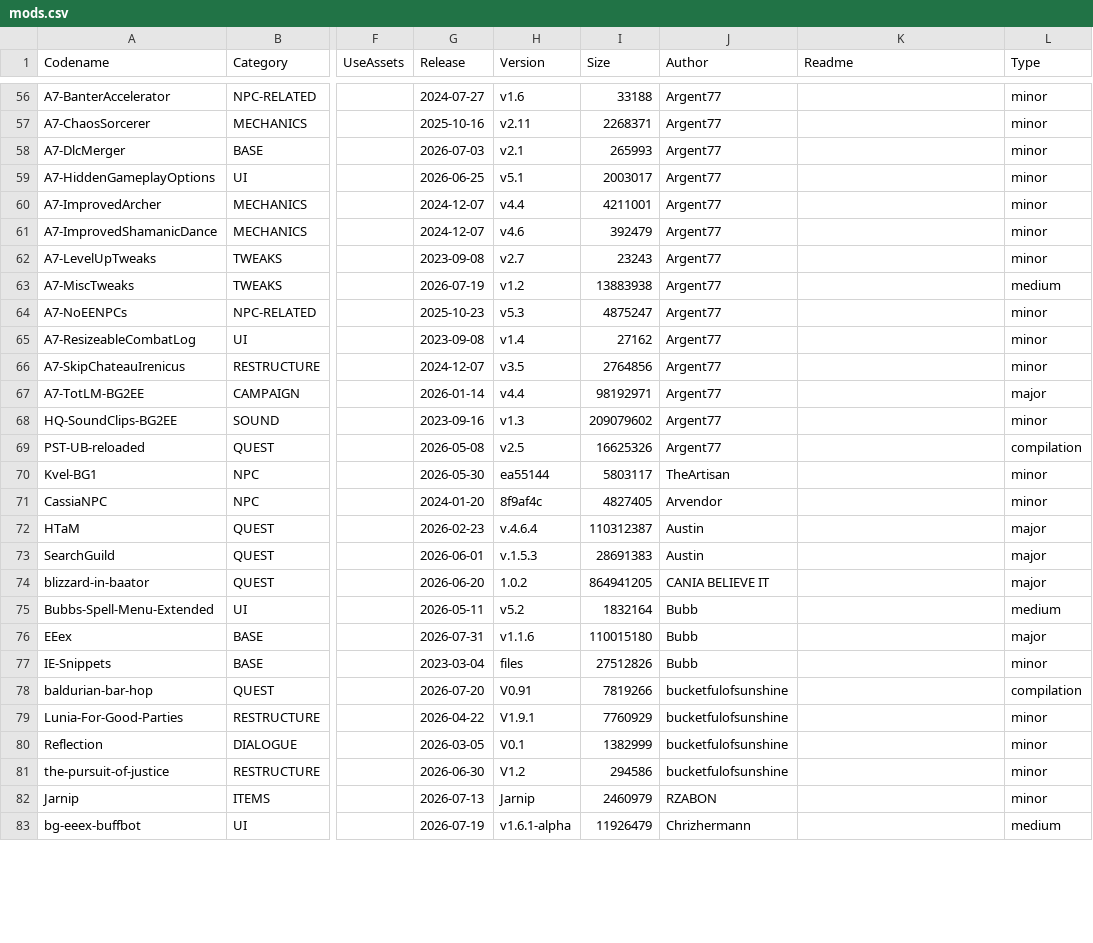
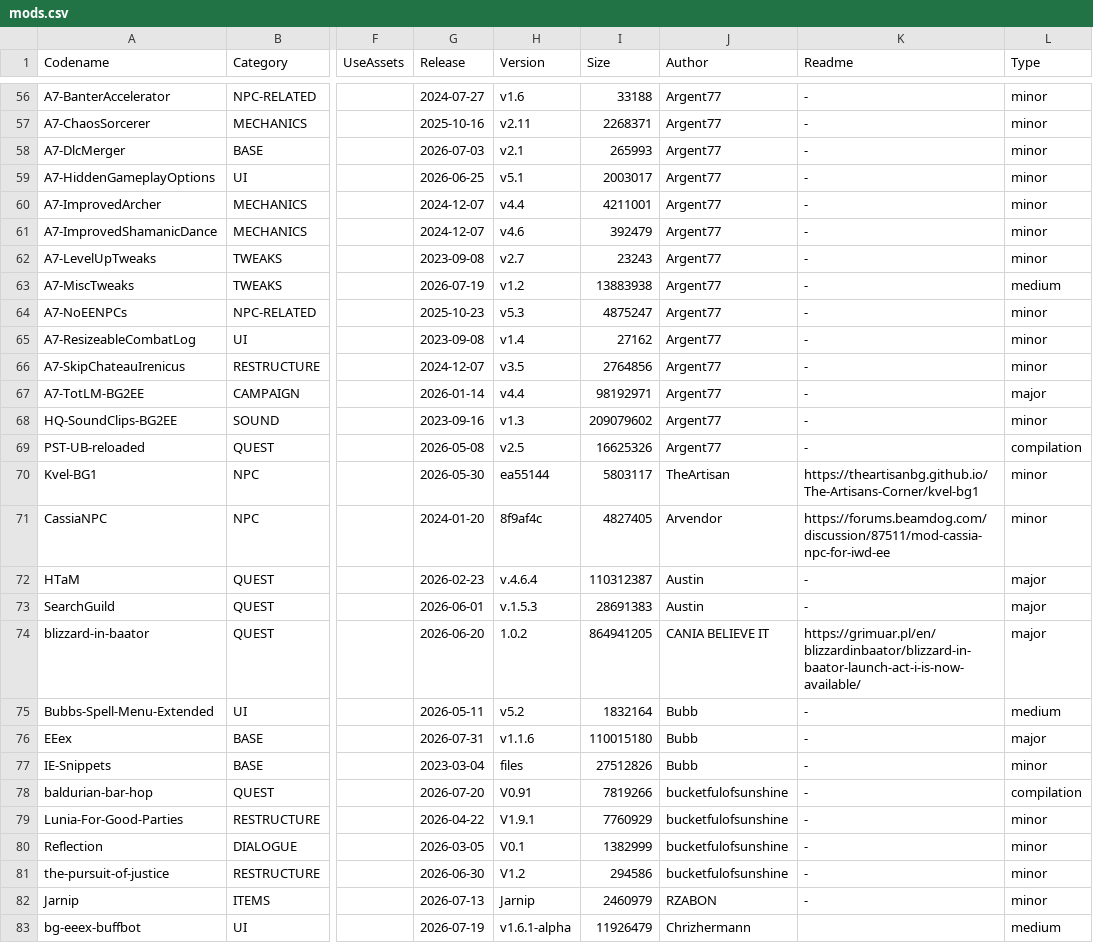
Before and after one commit to panshaigan/InfinityExpress, a CSV file: src/data/mods.csv, drawn as a sheet; only a part is shown, gaps mark what is left out; the diff covers the shown part only; the diff names each change by its address in the sheet, - before the commit and + after, or states it on an @@ line.

```diff
--- a/src/data/mods.csv
+++ b/src/data/mods.csv
-K56:K69 (Readme): (empty)
+K56:K69 (Readme): -
-K70 (Readme): (empty)
+K70 (Readme): https://theartisanbg.github.io/The-Artisans-Corner/kvel-bg1
-K71 (Readme): (empty)
+K71 (Readme): https://forums.beamdog.com/discussion/87511/mod-cassia-npc-for-iwd-ee
-K72:K73 (Readme): (empty)
+K72:K73 (Readme): -
-K74 (Readme): (empty)
+K74 (Readme): https://grimuar.pl/en/blizzardinbaator/blizzard-in-baator-launch-act-i-is-now-available/
-K75:K82 (Readme): (empty)
+K75:K82 (Readme): -
```
Also changed, not shown: 64 edited cells elsewhere in this file, 6 other files.
